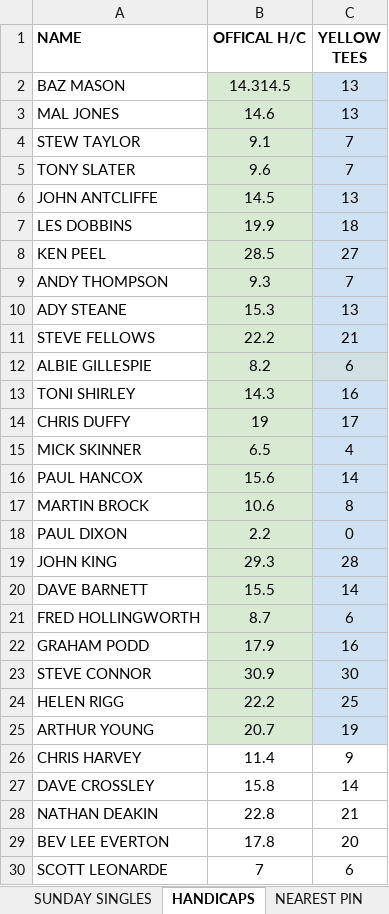
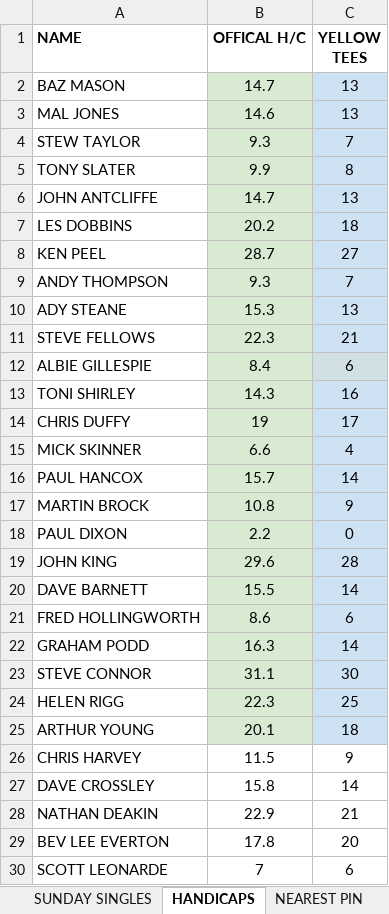
Before and after one commit to stateside2/golf-comp, an Excel workbook: data/WINTER_GOLF_2627.xlsx, sheet HANDICAPS, drawn as a sheet; only a part is shown; values as stored, in another font and other column widths than the file's, no borders; charts and pictures not drawn; the diff covers the shown part only; the diff names each change by its address in the sheet, - before the commit and + after, or states it on an @@ line.

```diff
--- a/data/WINTER_GOLF_2627.xlsx (sheet HANDICAPS)
+++ b/data/WINTER_GOLF_2627.xlsx (sheet HANDICAPS)
-B2 (OFFICAL H/C): 14.314.5
+B2 (OFFICAL H/C): 14.7
-B4 (OFFICAL H/C): 9.1
+B4 (OFFICAL H/C): 9.3
-B5 (OFFICAL H/C): 9.6
+B5 (OFFICAL H/C): 9.9
-C5 (YELLOW TEES): 7
+C5 (YELLOW TEES): 8
-B6 (OFFICAL H/C): 14.5
+B6 (OFFICAL H/C): 14.7
-B7 (OFFICAL H/C): 19.9
+B7 (OFFICAL H/C): 20.2
-B8 (OFFICAL H/C): 28.5
+B8 (OFFICAL H/C): 28.7
-B11 (OFFICAL H/C): 22.2
+B11 (OFFICAL H/C): 22.3
-B12 (OFFICAL H/C): 8.2
+B12 (OFFICAL H/C): 8.4
-B15 (OFFICAL H/C): 6.5
+B15 (OFFICAL H/C): 6.6
-B16 (OFFICAL H/C): 15.6
+B16 (OFFICAL H/C): 15.7
-B17 (OFFICAL H/C): 10.6
+B17 (OFFICAL H/C): 10.8
-C17 (YELLOW TEES): 8
+C17 (YELLOW TEES): 9
-B19 (OFFICAL H/C): 29.3
+B19 (OFFICAL H/C): 29.6
-B21 (OFFICAL H/C): 8.7
+B21 (OFFICAL H/C): 8.6
-B22 (OFFICAL H/C): 17.9
+B22 (OFFICAL H/C): 16.3
-C22 (YELLOW TEES): 16
+C22 (YELLOW TEES): 14
-B23 (OFFICAL H/C): 30.9
+B23 (OFFICAL H/C): 31.1
-B24 (OFFICAL H/C): 22.2
+B24 (OFFICAL H/C): 22.3
-B25 (OFFICAL H/C): 20.7
+B25 (OFFICAL H/C): 20.1
-C25 (YELLOW TEES): 19
+C25 (YELLOW TEES): 18
-B26 (OFFICAL H/C): 11.4
+B26 (OFFICAL H/C): 11.5
-B28 (OFFICAL H/C): 22.8
+B28 (OFFICAL H/C): 22.9
```
Also changed, not shown: 1 edited cell elsewhere in this sheet, sheet SUNDAY SINGLES, sheet THURSDAY SINGLES, sheet xxxDO NOT EDITxxx, sheet NEAREST PIN, 1 other file.
